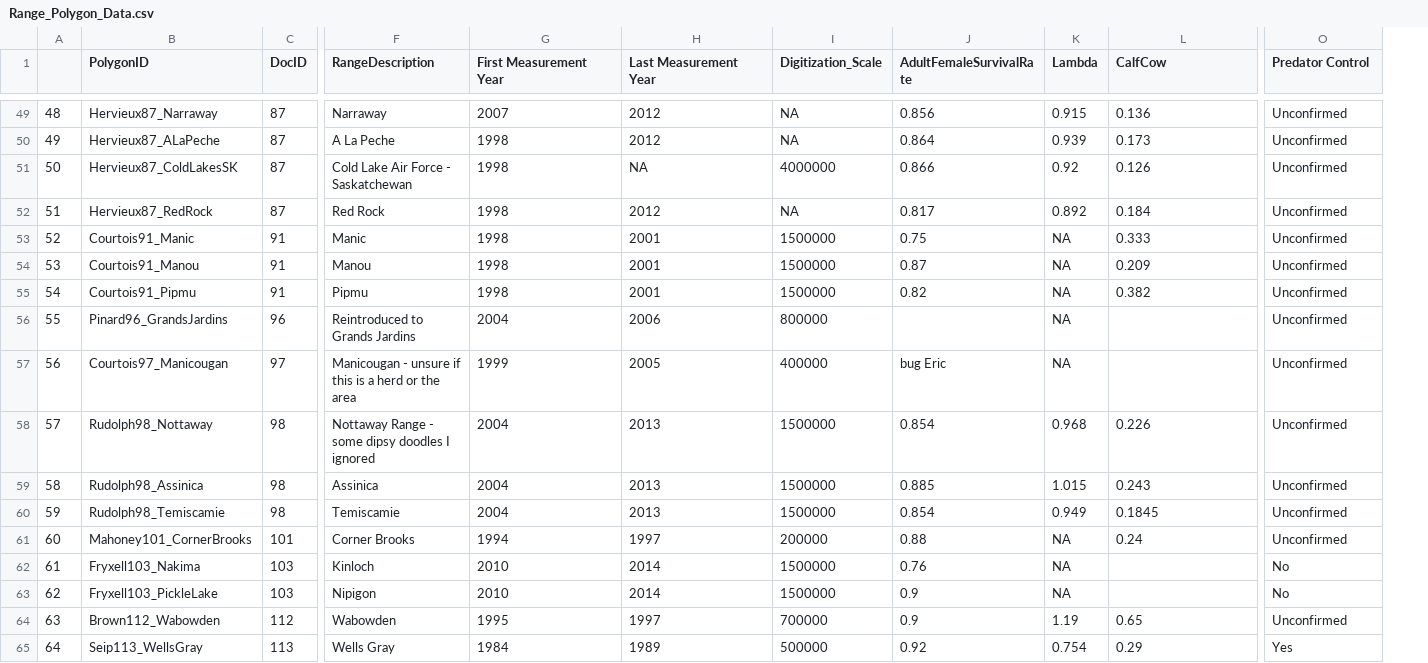
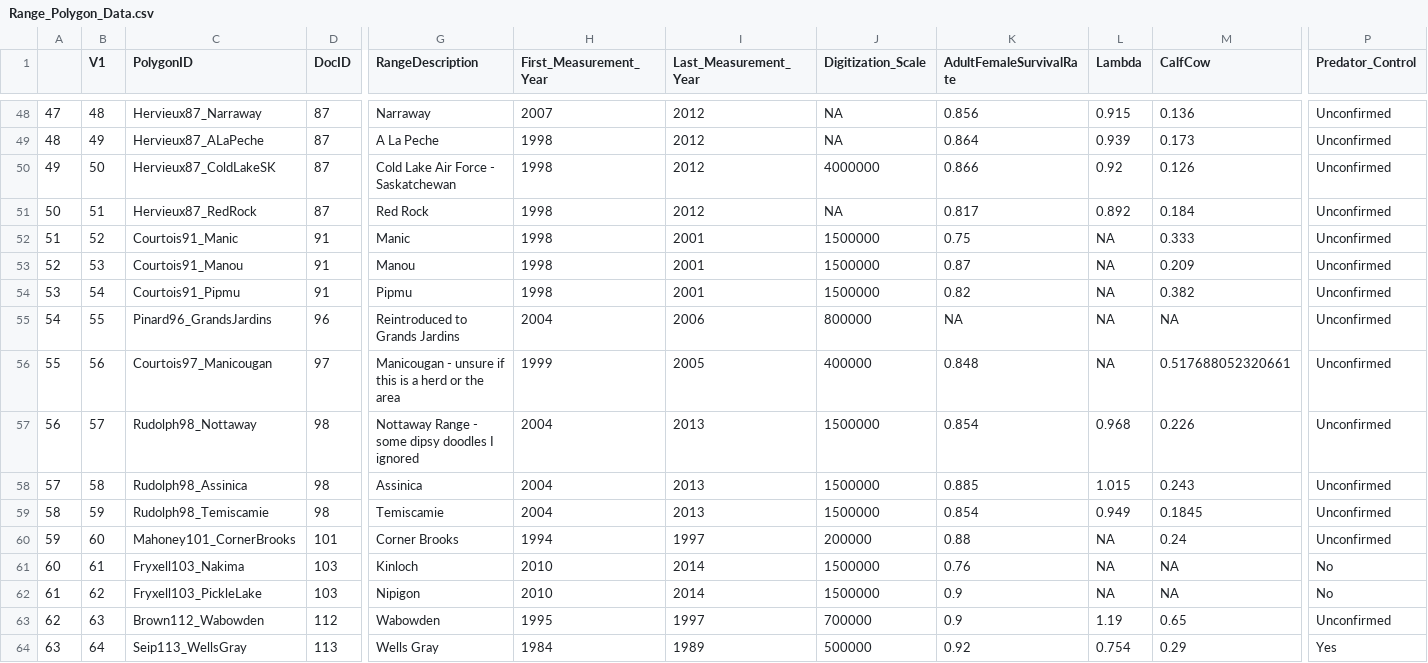
Before and after one commit to ianmseddy/Caribou_Demography_MetaAnalysis, a CSV file: data/Range_Polygon_Data.csv, drawn as a sheet; only a part is shown, gaps mark what is left out; addresses are those after the commit; the diff covers the shown part only; the diff names each change by its address in the sheet, - before the commit and + after, or states it on an @@ line.

```diff
--- a/data/Range_Polygon_Data.csv
+++ b/data/Range_Polygon_Data.csv
+column B (V1), rows 48-64: 48 | 49 | 50 | 51 | 52 | 53 | 54 | 55 | 56 | 57 | 58 | 59 | 60 | 61 | 62 | 63 | 64
-H1: First Measurement Year
+H1: First_Measurement_Year
-I1: Last Measurement Year
+I1: Last_Measurement_Year
-P1: Predator Control
+P1: Predator_Control
@@ column A renumbered from row 12 down @@
-C50 (PolygonID): Hervieux87_ColdLakesSK
+C50 (PolygonID): Hervieux87_ColdLakeSK
-I50 (Last_Measurement_Year): NA
+I50 (Last_Measurement_Year): 2012
-K55 (AdultFemaleSurvivalRate): (empty)
+K55 (AdultFemaleSurvivalRate): NA
-M55 (CalfCow): (empty)
+M55 (CalfCow): NA
-K56 (AdultFemaleSurvivalRate): bug Eric
+K56 (AdultFemaleSurvivalRate): 0.848
-M56 (CalfCow): (empty)
+M56 (CalfCow): 0.517688052320661
-M61:M62 (CalfCow): (empty)
+M61:M62 (CalfCow): NA
```
Also changed, not shown: 1 removed row and 62 edited cells elsewhere in this file, 4 other files.
